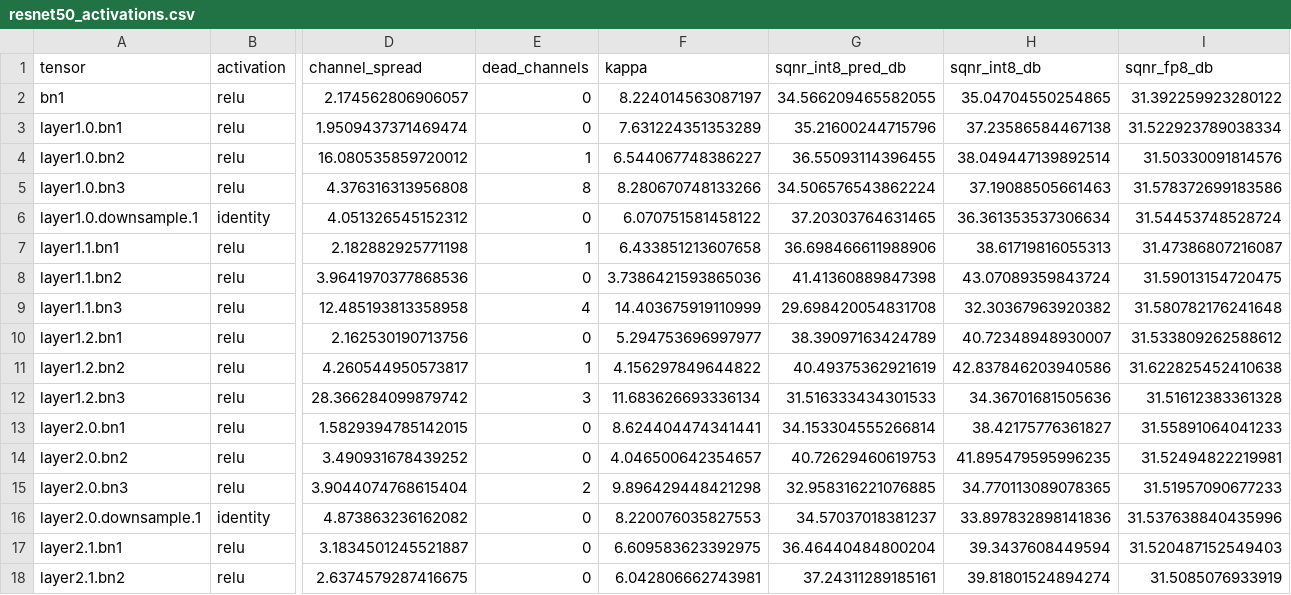
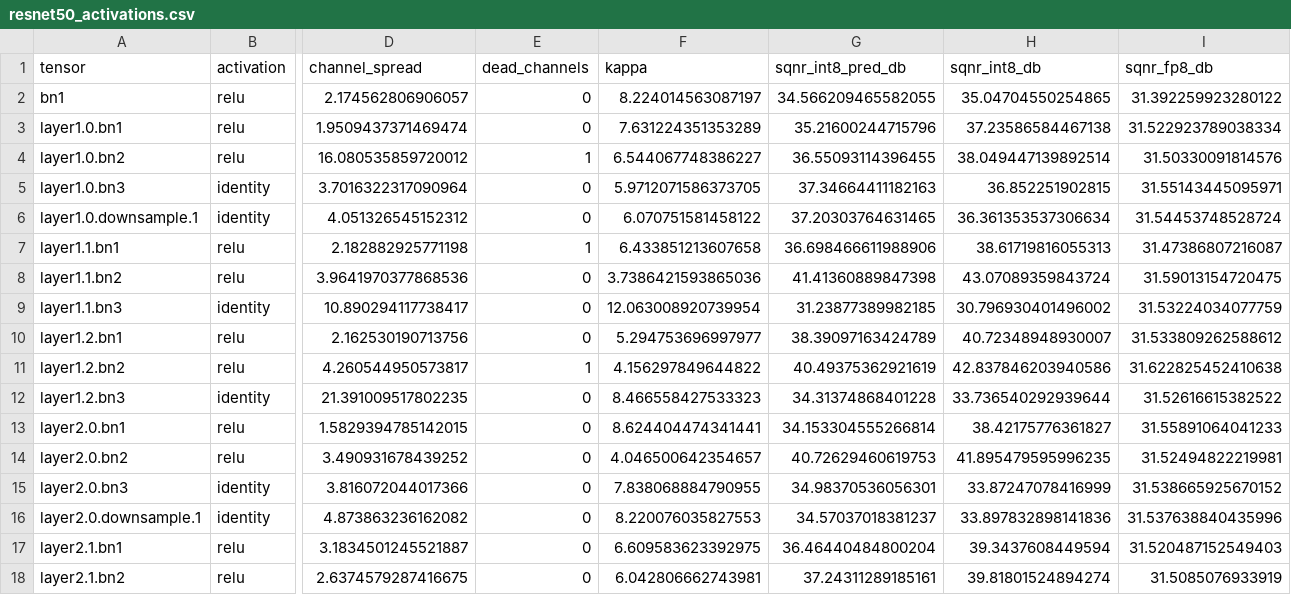
Before and after one commit to EgyipTomi425/EchteAI, a CSV file: reference_results/tables/static/resnet50_activations.csv, drawn as a sheet; only a part is shown, gaps mark what is left out; the diff covers the shown part only; the diff names each change by its address in the sheet, - before the commit and + after, or states it on an @@ line.

```diff
--- a/reference_results/tables/static/resnet50_activations.csv
+++ b/reference_results/tables/static/resnet50_activations.csv
-B5 (activation): relu
+B5 (activation): identity
-D5 (channel_spread): 4.376316313956808
+D5 (channel_spread): 3.7016322317090964
-E5 (dead_channels): 8
+E5 (dead_channels): 0
-F5 (kappa): 8.280670748133266
+F5 (kappa): 5.9712071586373705
-G5 (sqnr_int8_pred_db): 34.506576543862224
+G5 (sqnr_int8_pred_db): 37.34664411182163
-H5 (sqnr_int8_db): 37.19088505661463
+H5 (sqnr_int8_db): 36.852251902815
-I5 (sqnr_fp8_db): 31.578372699183586
+I5 (sqnr_fp8_db): 31.55143445095971
-B9 (activation): relu
+B9 (activation): identity
-D9 (channel_spread): 12.485193813358958
+D9 (channel_spread): 10.890294117738417
-E9 (dead_channels): 4
+E9 (dead_channels): 0
-F9 (kappa): 14.403675919110999
+F9 (kappa): 12.063008920739954
-G9 (sqnr_int8_pred_db): 29.698420054831708
+G9 (sqnr_int8_pred_db): 31.23877389982185
-H9 (sqnr_int8_db): 32.30367963920382
+H9 (sqnr_int8_db): 30.796930401496002
-I9 (sqnr_fp8_db): 31.580782176241648
+I9 (sqnr_fp8_db): 31.53224034077759
-B12 (activation): relu
+B12 (activation): identity
-D12 (channel_spread): 28.366284099879742
+D12 (channel_spread): 21.391009517802235
-E12 (dead_channels): 3
+E12 (dead_channels): 0
-F12 (kappa): 11.683626693336134
+F12 (kappa): 8.466558427533323
-G12 (sqnr_int8_pred_db): 31.516333434301533
+G12 (sqnr_int8_pred_db): 34.31374868401228
-H12 (sqnr_int8_db): 34.36701681505636
+H12 (sqnr_int8_db): 33.736540292939644
-I12 (sqnr_fp8_db): 31.51612383361328
+I12 (sqnr_fp8_db): 31.52616615382522
-B15 (activation): relu
+B15 (activation): identity
-D15 (channel_spread): 3.9044074768615404
+D15 (channel_spread): 3.816072044017366
-E15 (dead_channels): 2
+E15 (dead_channels): 0
-F15 (kappa): 9.896429448421298
+F15 (kappa): 7.838068884790955
-G15 (sqnr_int8_pred_db): 32.958316221076885
+G15 (sqnr_int8_pred_db): 34.98370536056301
-H15 (sqnr_int8_db): 34.770113089078365
+H15 (sqnr_int8_db): 33.87247078416999
-I15 (sqnr_fp8_db): 31.51957090677233
+I15 (sqnr_fp8_db): 31.538665925670152
```
Also changed, not shown: 98 edited cells elsewhere in this file, reference_results/tables/static/frcnn_r50_fpn_activations.csv, reference_results/tables/static_analysis.csv, 1 other file.
